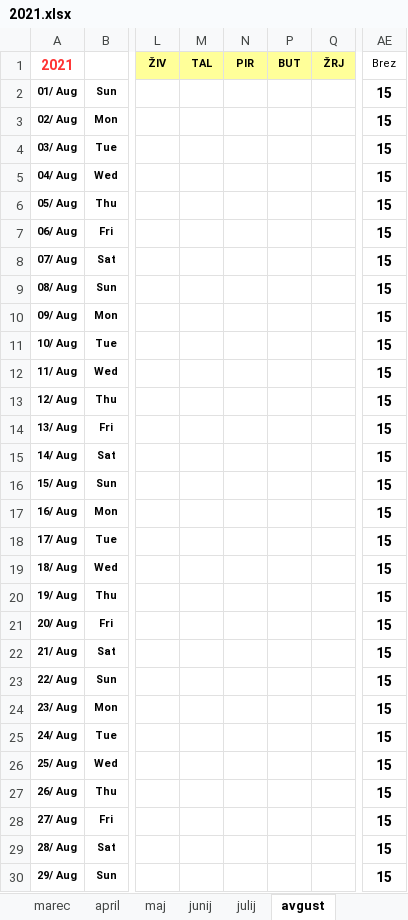
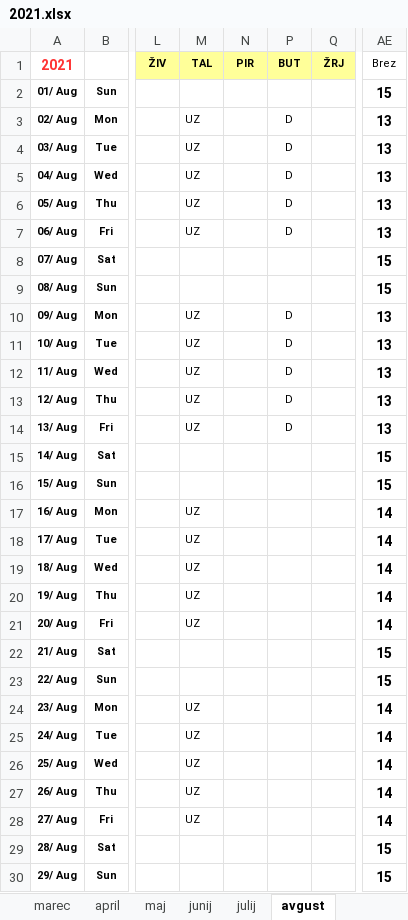
Before and after one commit to jiri-hollan/kardiosi, an Excel workbook: kardio/razpis/msofice/2021.xlsx, sheet avgust, drawn as a sheet; only a part is shown, gaps mark what is left out; values as stored, in another font and other column widths than the file's, no borders; conditional formats not drawn; the diff covers the shown part only; the diff names each change by its address in the sheet, - before the commit and + after, or states it on an @@ line.

```diff
--- a/kardio/razpis/msofice/2021.xlsx (sheet avgust)
+++ b/kardio/razpis/msofice/2021.xlsx (sheet avgust)
-M3:M7 (TAL): (empty)
+M3:M7 (TAL): UZ
-P3:P7 (BUT): (empty)
+P3:P7 (BUT): D
-AE3:AE7 (Brez): 15
+AE3:AE7 (Brez): 13
-M10:M14 (TAL): (empty)
+M10:M14 (TAL): UZ
-P10:P14 (BUT): (empty)
+P10:P14 (BUT): D
-AE10:AE14 (Brez): 15
+AE10:AE14 (Brez): 13
-M17:M21 (TAL): (empty)
+M17:M21 (TAL): UZ
-AE17:AE21 (Brez): 15
+AE17:AE21 (Brez): 14
-M24:M28 (TAL): (empty)
+M24:M28 (TAL): UZ
-AE24:AE28 (Brez): 15
+AE24:AE28 (Brez): 14
```
Also changed, not shown: 5 edited cells elsewhere in this sheet, sheet marec, sheet april, sheet februar, sheet januar, sheet statistika, sheet maj, 2 more sheets, formulas that keep their value, hidden cells, kardio/razpis/msofice/2020.xlsx, 17 other files.
